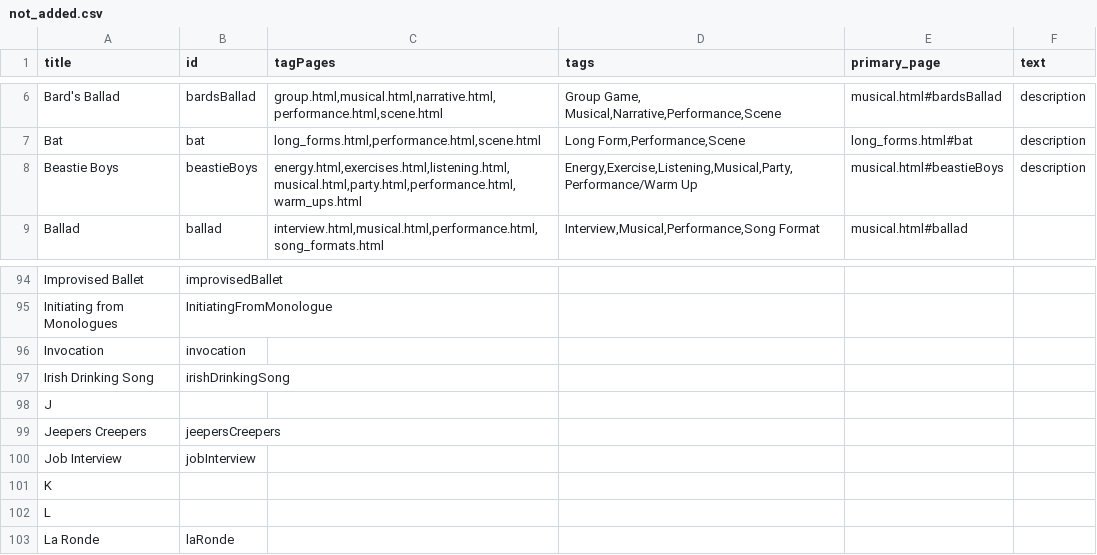
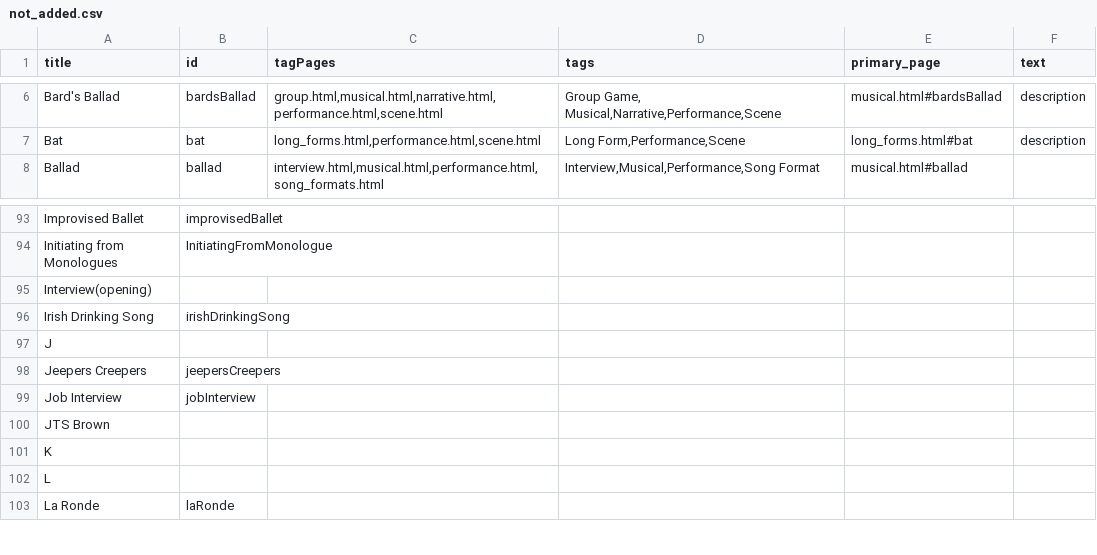
Before and after one commit to HenBarper/Improvitorium, a CSV file: data/not_added.csv, drawn as a sheet; only a part is shown, gaps mark what is left out; removed rows and columns are numbered as before the commit, all else as after; the diff names each change by its address in the sheet, - before the commit and + after, or states it on an @@ line.

Commit message:
Added invocation and openings page

```diff
--- a/data/not_added.csv
+++ b/data/not_added.csv
-row 8: Beastie Boys | beastieBoys | energy.html,exercises.html,listening.html,musical.html,party.html,performance.html,warm_ups.html | Energy,Exercise,Listening,Musical,Party,Performance/Warm Up | musical.html#beastieBoys | description
-row 96: Invocation | invocation
+row 95: Interview(opening)
+row 100: JTS Brown
```
Also changed, not shown: data/data.csv, 9 other files.
